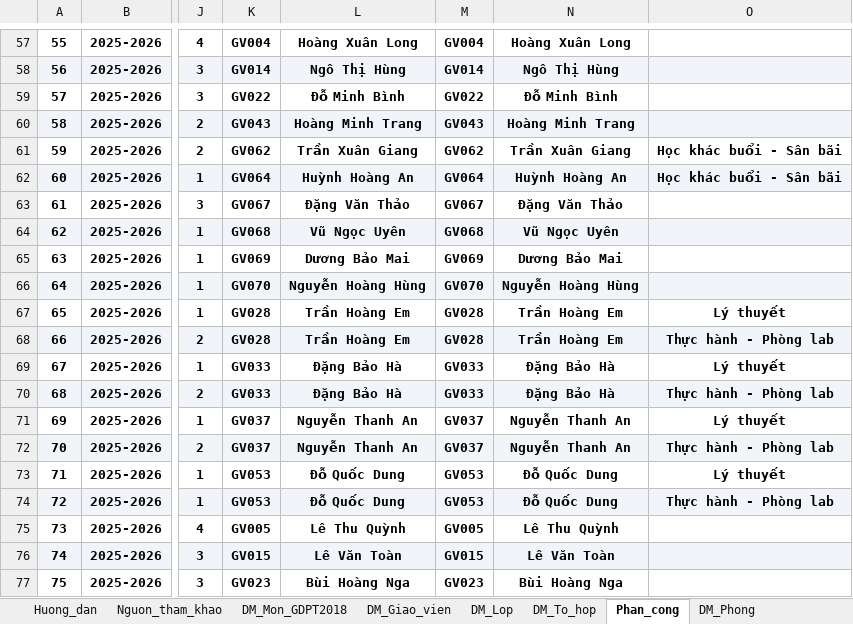
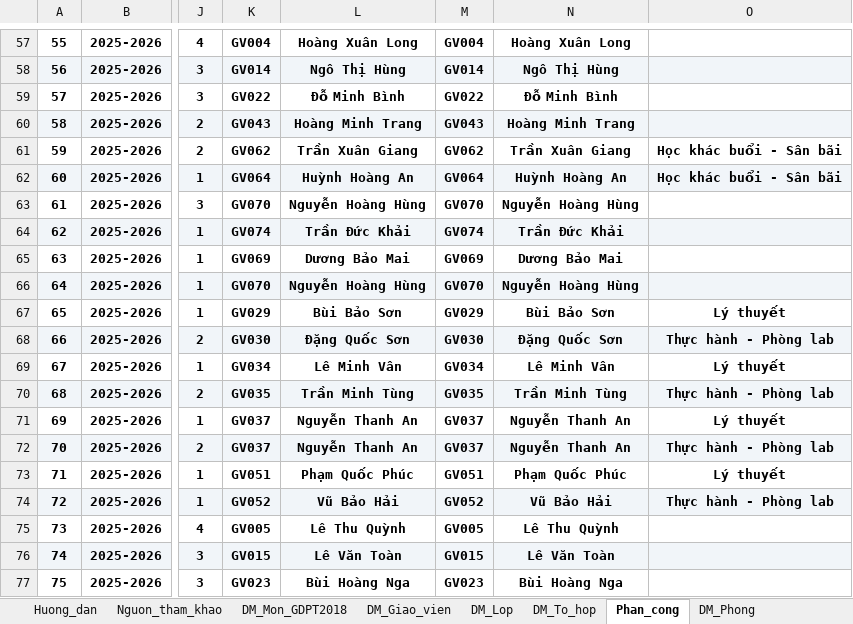
Before and after one commit to Khoidev-01/Timetable_Gen, an Excel workbook: Du_lieu_mau_GDPT2018_30lop.xlsx, sheet Phan_cong, drawn as a sheet; only a part is shown, gaps mark what is left out; values as stored, in another font and other column widths than the file's, no borders; the diff covers the shown part only; the diff names each change by its address in the sheet, - before the commit and + after, or states it on an @@ line.

```diff
--- a/Du_lieu_mau_GDPT2018_30lop.xlsx (sheet Phan_cong)
+++ b/Du_lieu_mau_GDPT2018_30lop.xlsx (sheet Phan_cong)
-K63: GV067
+K63: GV070
-L63: Đặng Văn Thảo
+L63: Nguyễn Hoàng Hùng
-M63: GV067
+M63: GV070
-N63: Đặng Văn Thảo
+N63: Nguyễn Hoàng Hùng
-K64: GV068
+K64: GV074
-L64: Vũ Ngọc Uyên
+L64: Trần Đức Khải
-M64: GV068
+M64: GV074
-N64: Vũ Ngọc Uyên
+N64: Trần Đức Khải
-K67: GV028
+K67: GV029
-L67: Trần Hoàng Em
+L67: Bùi Bảo Sơn
-M67: GV028
+M67: GV029
-N67: Trần Hoàng Em
+N67: Bùi Bảo Sơn
-K68: GV028
+K68: GV030
-L68: Trần Hoàng Em
+L68: Đặng Quốc Sơn
-M68: GV028
+M68: GV030
-N68: Trần Hoàng Em
+N68: Đặng Quốc Sơn
-K69: GV033
+K69: GV034
-L69: Đặng Bảo Hà
+L69: Lê Minh Vân
-M69: GV033
+M69: GV034
-N69: Đặng Bảo Hà
+N69: Lê Minh Vân
-K70: GV033
+K70: GV035
-L70: Đặng Bảo Hà
+L70: Trần Minh Tùng
-M70: GV033
+M70: GV035
-N70: Đặng Bảo Hà
+N70: Trần Minh Tùng
-K73: GV053
+K73: GV051
-L73: Đỗ Quốc Dung
+L73: Phạm Quốc Phúc
-M73: GV053
+M73: GV051
-N73: Đỗ Quốc Dung
+N73: Phạm Quốc Phúc
-K74: GV053
+K74: GV052
-L74: Đỗ Quốc Dung
+L74: Vũ Bảo Hải
-M74: GV053
+M74: GV052
-N74: Đỗ Quốc Dung
+N74: Vũ Bảo Hải
```
Also changed, not shown: 644 edited cells elsewhere in this sheet, sheet DM_Giao_vien, sheet DM_Phong, 6 other files.
